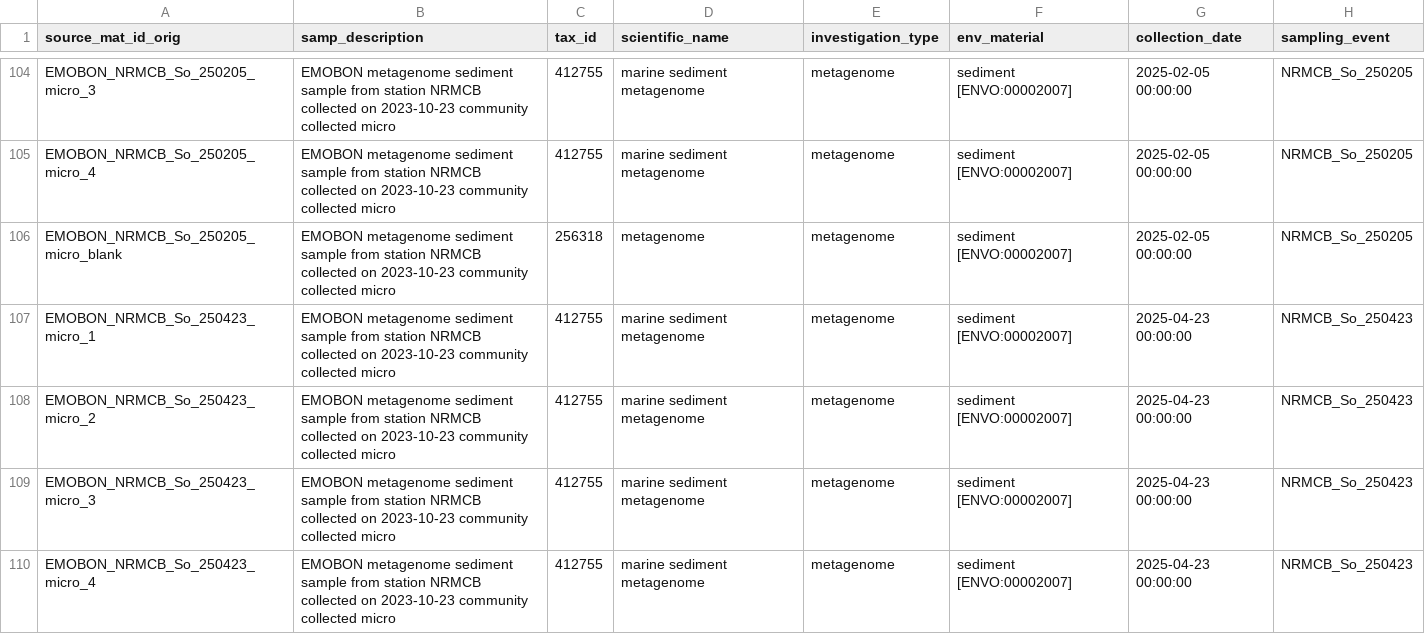
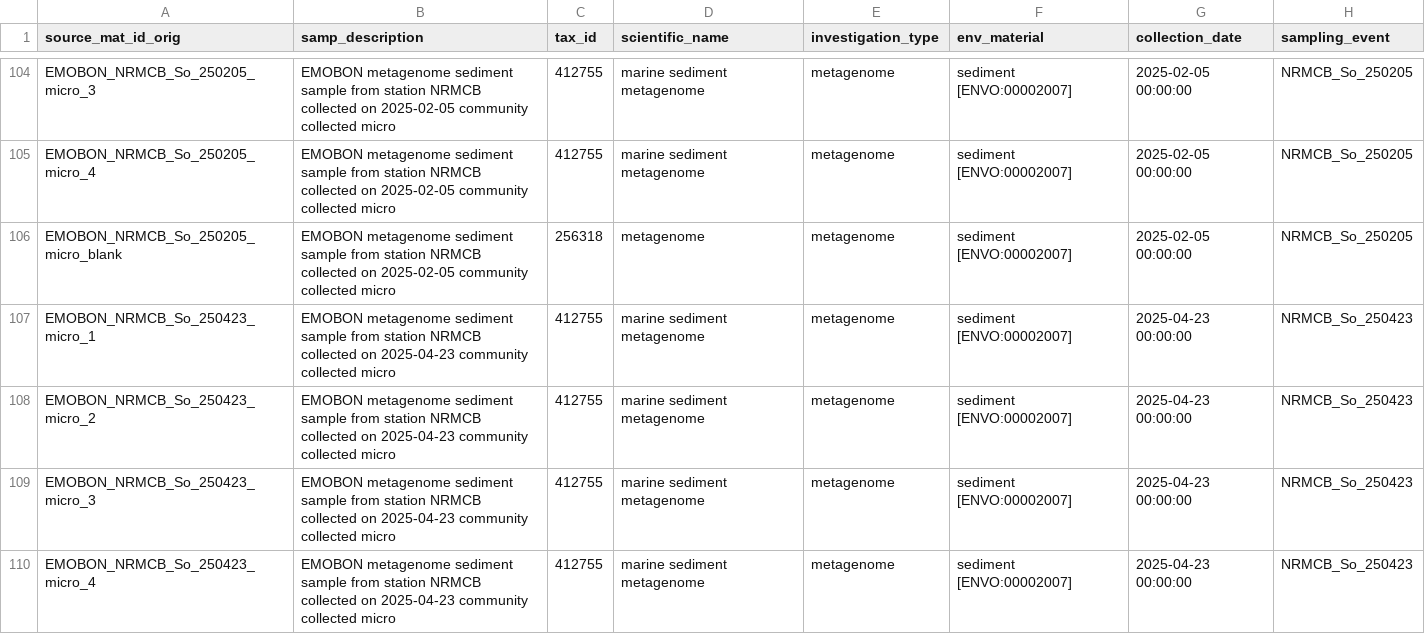
Before and after one commit to emo-bon/observatory-nrmcb-crate, a CSV file: logsheets/raw/sediment_sampling.csv, drawn as a sheet; only a part is shown, gaps mark what is left out; the diff covers the shown part only; the diff names each change by its address in the sheet, - before the commit and + after, or states it on an @@ line.

```diff
--- a/logsheets/raw/sediment_sampling.csv
+++ b/logsheets/raw/sediment_sampling.csv
-B104:B106 (samp_description): …collected on 2023-10-23 community collected…
+B104:B106 (samp_description): …collected on 2025-02-05 community collected…
-B107:B110 (samp_description): …collected on 2023-10-23 community collected…
+B107:B110 (samp_description): …collected on 2025-04-23 community collected…
```
Also changed, not shown: 6 added rows and 28 edited cells elsewhere in this file, logsheets/raw/sediment_measured.csv, 2 other files.
